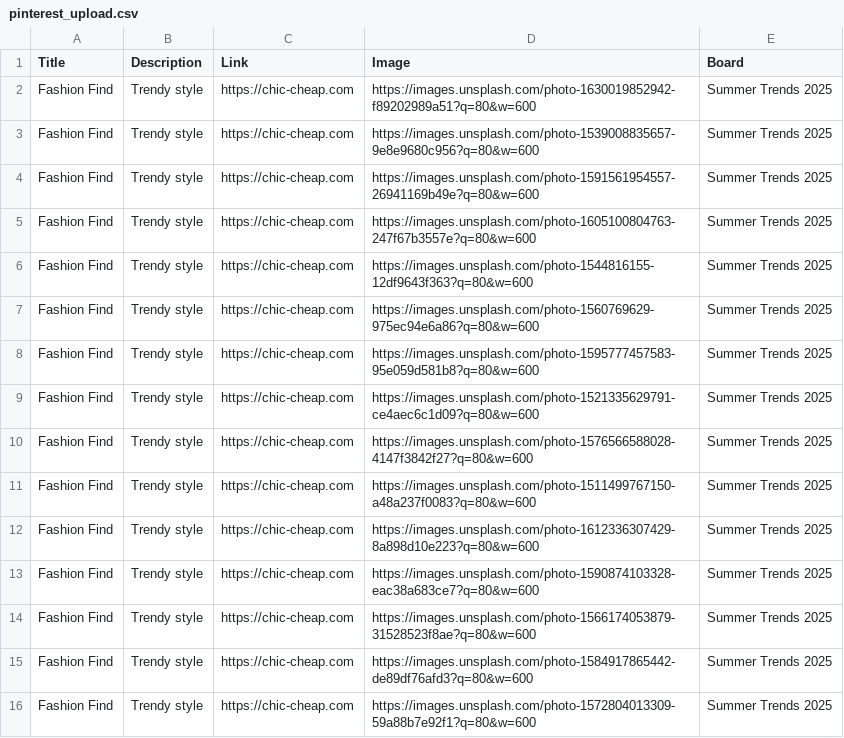
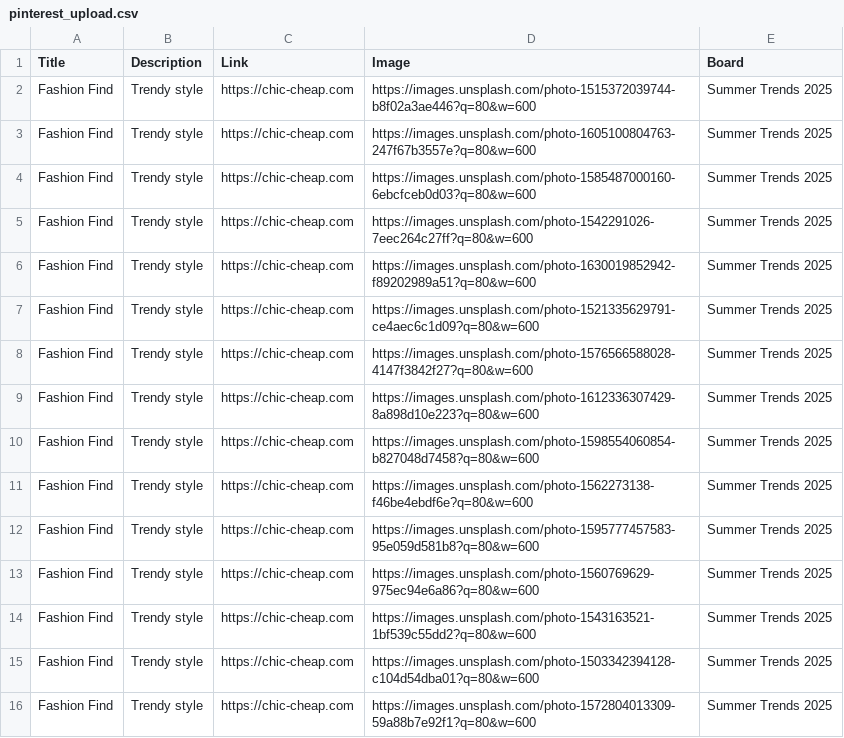
Before and after one commit to roccozoom/chic-cheap, a CSV file: pinterest_upload.csv, drawn as a sheet.

Commit message:
Daily Update: Data, XML & CSV

```diff
--- a/pinterest_upload.csv
+++ b/pinterest_upload.csv
@@ -1,16 +1,16 @@
 "Title","Description","Link","Image","Board"
+"Fashion Find","Trendy style","https://chic-cheap.com","https://images.unsplash.com/photo-1515372039744-b8f02a3ae446?q=80&w=600","Summer Trends 2025"
+"Fashion Find","Trendy style","https://chic-cheap.com","https://images.unsplash.com/photo-1605100804763-247f67b3557e?q=80&w=600","Summer Trends 2025"
+"Fashion Find","Trendy style","https://chic-cheap.com","https://images.unsplash.com/photo-1585487000160-6ebcfceb0d03?q=80&w=600","Summer Trends 2025"
+"Fashion Find","Trendy style","https://chic-cheap.com","https://images.unsplash.com/photo-1542291026-7eec264c27ff?q=80&w=600","Summer Trends 2025"
 "Fashion Find","Trendy style","https://chic-cheap.com","https://images.unsplash.com/photo-1630019852942-f89202989a51?q=80&w=600","Summer Trends 2025"
-"Fashion Find","Trendy style","https://chic-cheap.com","https://images.unsplash.com/photo-1539008835657-9e8e9680c956?q=80&w=600","Summer Trends 2025"
-"Fashion Find","Trendy style","https://chic-cheap.com","https://images.unsplash.com/photo-1591561954557-26941169b49e?q=80&w=600","Summer Trends 2025"
-"Fashion Find","Trendy style","https://chic-cheap.com","https://images.unsplash.com/photo-1605100804763-247f67b3557e?q=80&w=600","Summer Trends 2025"
-"Fashion Find","Trendy style","https://chic-cheap.com","https://images.unsplash.com/photo-1544816155-12df9643f363?q=80&w=600","Summer Trends 2025"
-"Fashion Find","Trendy style","https://chic-cheap.com","https://images.unsplash.com/photo-1560769629-975ec94e6a86?q=80&w=600","Summer Trends 2025"
-"Fashion Find","Trendy style","https://chic-cheap.com","https://images.unsplash.com/photo-1595777457583-95e059d581b8?q=80&w=600","Summer Trends 2025"
 "Fashion Find","Trendy style","https://chic-cheap.com","https://images.unsplash.com/photo-1521335629791-ce4aec6c1d09?q=80&w=600","Summer Trends 2025"
 "Fashion Find","Trendy style","https://chic-cheap.com","https://images.unsplash.com/photo-1576566588028-4147f3842f27?q=80&w=600","Summer Trends 2025"
-"Fashion Find","Trendy style","https://chic-cheap.com","https://images.unsplash.com/photo-1511499767150-a48a237f0083?q=80&w=600","Summer Trends 2025"
 "Fashion Find","Trendy style","https://chic-cheap.com","https://images.unsplash.com/photo-1612336307429-8a898d10e223?q=80&w=600","Summer Trends 2025"
-"Fashion Find","Trendy style","https://chic-cheap.com","https://images.unsplash.com/photo-1590874103328-eac38a683ce7?q=80&w=600","Summer Trends 2025"
-"Fashion Find","Trendy style","https://chic-cheap.com","https://images.unsplash.com/photo-1566174053879-31528523f8ae?q=80&w=600","Summer Trends 2025"
-"Fashion Find","Trendy style","https://chic-cheap.com","https://images.unsplash.com/photo-1584917865442-de89df76afd3?q=80&w=600","Summer Trends 2025"
+"Fashion Find","Trendy style","https://chic-cheap.com","https://images.unsplash.com/photo-1598554060854-b827048d7458?q=80&w=600","Summer Trends 2025"
+"Fashion Find","Trendy style","https://chic-cheap.com","https://images.unsplash.com/photo-1562273138-f46be4ebdf6e?q=80&w=600","Summer Trends 2025"
+"Fashion Find","Trendy style","https://chic-cheap.com","https://images.unsplash.com/photo-1595777457583-95e059d581b8?q=80&w=600","Summer Trends 2025"
+"Fashion Find","Trendy style","https://chic-cheap.com","https://images.unsplash.com/photo-1560769629-975ec94e6a86?q=80&w=600","Summer Trends 2025"
+"Fashion Find","Trendy style","https://chic-cheap.com","https://images.unsplash.com/photo-1543163521-1bf539c55dd2?q=80&w=600","Summer Trends 2025"
+"Fashion Find","Trendy style","https://chic-cheap.com","https://images.unsplash.com/photo-1503342394128-c104d54dba01?q=80&w=600","Summer Trends 2025"
 "Fashion Find","Trendy style","https://chic-cheap.com","https://images.unsplash.com/photo-1572804013309-59a88b7e92f1?q=80&w=600","Summer Trends 2025"
```
Also changed, not shown: 2 other files.
